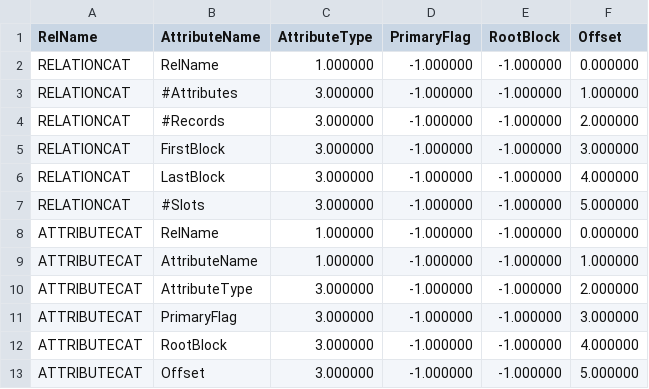
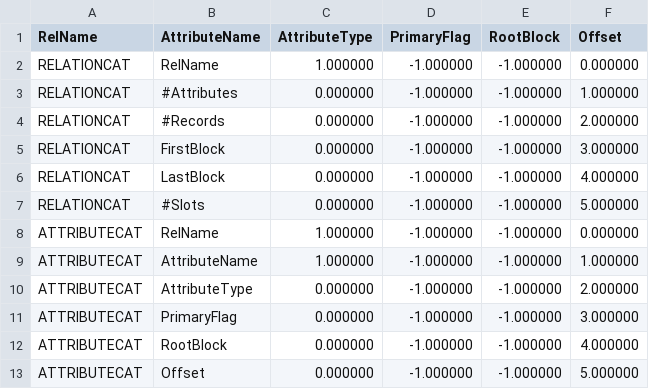
Before and after one commit to NITCbase/nitcbase, a CSV file: B18_Code/Files/attrcat_fin.csv, drawn as a sheet.

```diff
--- a/B18_Code/Files/attrcat_fin.csv
+++ b/B18_Code/Files/attrcat_fin.csv
@@ -2,12 +2,12 @@ RelName,AttributeName,AttributeType,PrimaryFlag,RootBlock,Offset
 RELATIONCAT,RelName,1.000000,-1.000000,-1.000000,0.000000
-RELATIONCAT,#Attributes,3.000000,-1.000000,-1.000000,1.000000
-RELATIONCAT,#Records,3.000000,-1.000000,-1.000000,2.000000
-RELATIONCAT,FirstBlock,3.000000,-1.000000,-1.000000,3.000000
-RELATIONCAT,LastBlock,3.000000,-1.000000,-1.000000,4.000000
-RELATIONCAT,#Slots,3.000000,-1.000000,-1.000000,5.000000
+RELATIONCAT,#Attributes,0.000000,-1.000000,-1.000000,1.000000
+RELATIONCAT,#Records,0.000000,-1.000000,-1.000000,2.000000
+RELATIONCAT,FirstBlock,0.000000,-1.000000,-1.000000,3.000000
+RELATIONCAT,LastBlock,0.000000,-1.000000,-1.000000,4.000000
+RELATIONCAT,#Slots,0.000000,-1.000000,-1.000000,5.000000
 ATTRIBUTECAT,RelName,1.000000,-1.000000,-1.000000,0.000000
 ATTRIBUTECAT,AttributeName,1.000000,-1.000000,-1.000000,1.000000
-ATTRIBUTECAT,AttributeType,3.000000,-1.000000,-1.000000,2.000000
-ATTRIBUTECAT,PrimaryFlag,3.000000,-1.000000,-1.000000,3.000000
-ATTRIBUTECAT,RootBlock,3.000000,-1.000000,-1.000000,4.000000
-ATTRIBUTECAT,Offset,3.000000,-1.000000,-1.000000,5.000000
+ATTRIBUTECAT,AttributeType,0.000000,-1.000000,-1.000000,2.000000
+ATTRIBUTECAT,PrimaryFlag,0.000000,-1.000000,-1.000000,3.000000
+ATTRIBUTECAT,RootBlock,0.000000,-1.000000,-1.000000,4.000000
+ATTRIBUTECAT,Offset,0.000000,-1.000000,-1.000000,5.000000
```
Also changed, not shown: 28 other files.
